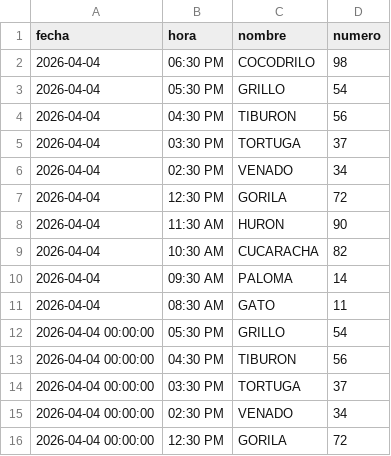
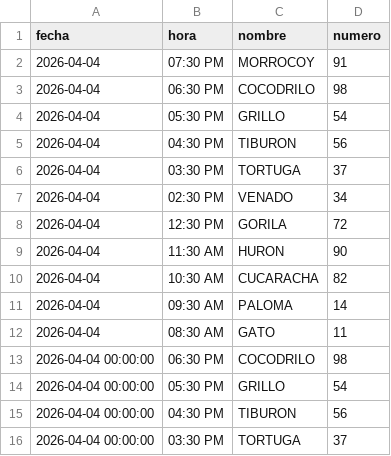
Before and after one commit to RAYC3004/guacharito-pro-tracker, a CSV file: historico_resultados.csv, drawn as a sheet; only a part is shown; the shorter side is filled out with more unchanged rows; the diff names each change by its address in the sheet, - before the commit and + after, or states it on an @@ line.

```diff
--- a/historico_resultados.csv
+++ b/historico_resultados.csv
+row 2: 2026-04-04 | 07:30 PM | MORROCOY | 91
+row 13: 2026-04-04 00:00:00 | 06:30 PM | COCODRILO | 98
```
Also changed, not shown: 2 other files.
